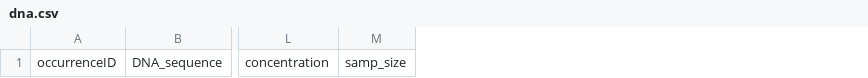
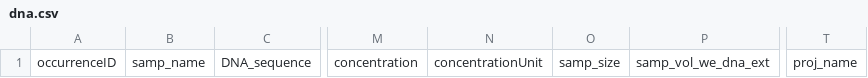
Before and after one commit to iobis/obis_edna_slides_node_training, a CSV file: dataset/dwc_templates/dna.csv, drawn as a sheet; only a part is shown, gaps mark what is left out; the diff names each change by its address in the sheet, - before the commit and + after, or states it on an @@ line.

```diff
--- a/dataset/dwc_templates/dna.csv
+++ b/dataset/dwc_templates/dna.csv
+column B, row 1: samp_name
+column N, row 1: concentrationUnit
+column P, row 1: samp_vol_we_dna_ext
+column T, row 1: proj_name
```
Also changed, not shown: dataset/dwc_templates/occurrence.csv, 1 other file.
